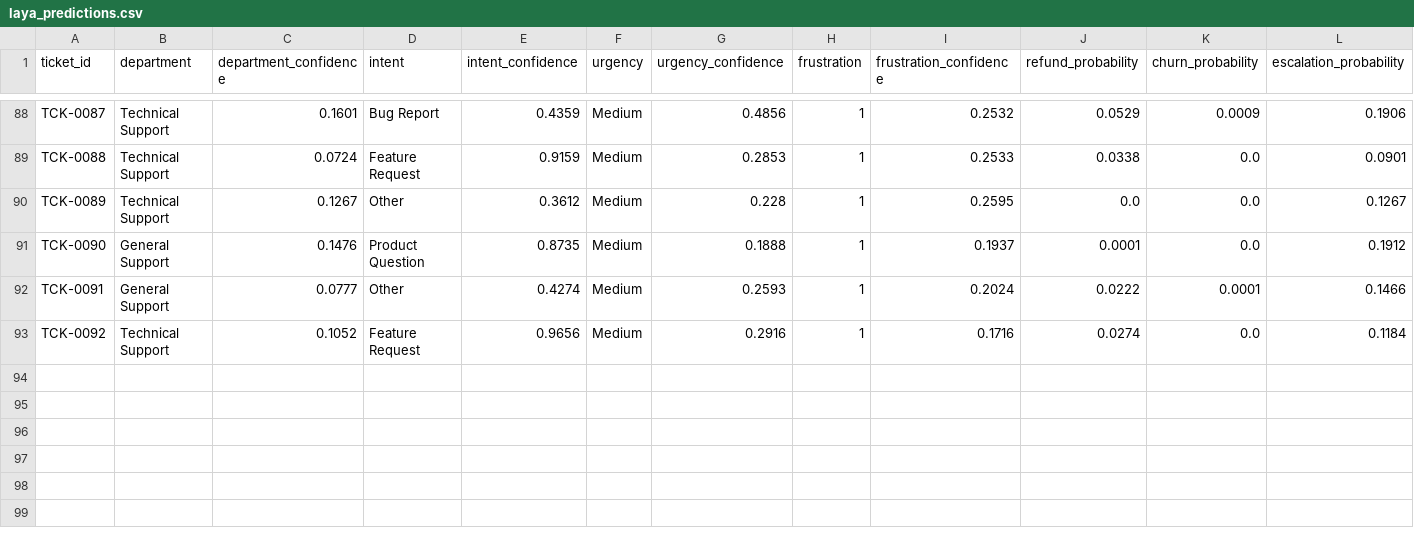
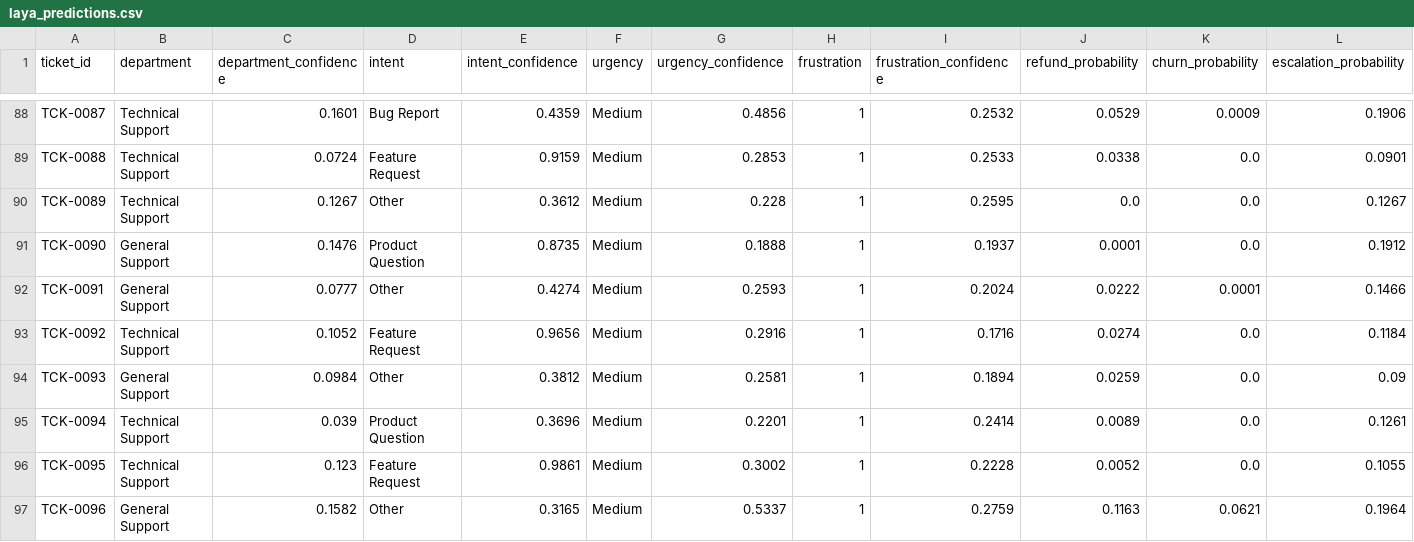
Before and after one commit to stefanus-ai-tech/Helpdesk-Laya-Router, a CSV file: dataset/laya_predictions.csv, drawn as a sheet; only a part is shown, gaps mark what is left out; rows hold the shown columns only; the diff covers the shown part only; the diff names each change by its address in the sheet, - before the commit and + after, or states it on an @@ line.

```diff
--- a/dataset/laya_predictions.csv
+++ b/dataset/laya_predictions.csv
+row 94: TCK-0093 | General Support | 0.0984 | Other | 0.3812 | Medium | 0.2581 | 1 | 0.1894 | 0.0259 | 0.0 | 0.09
+row 95: TCK-0094 | Technical Support | 0.039 | Product Question | 0.3696 | Medium | 0.2201 | 1 | 0.2414 | 0.0089 | 0.0 | 0.1261
+row 96: TCK-0095 | Technical Support | 0.123 | Feature Request | 0.9861 | Medium | 0.3002 | 1 | 0.2228 | 0.0052 | 0.0 | 0.1055
+row 97: TCK-0096 | General Support | 0.1582 | Other | 0.3165 | Medium | 0.5337 | 1 | 0.2759 | 0.1163 | 0.0621 | 0.1964
```
Also changed, not shown: 4 added rows and 15 edited cells elsewhere in this file, 8 other files.
